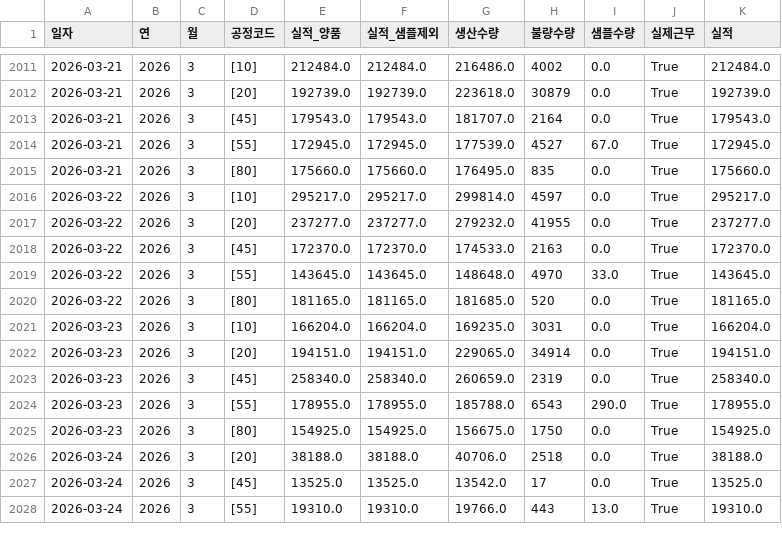
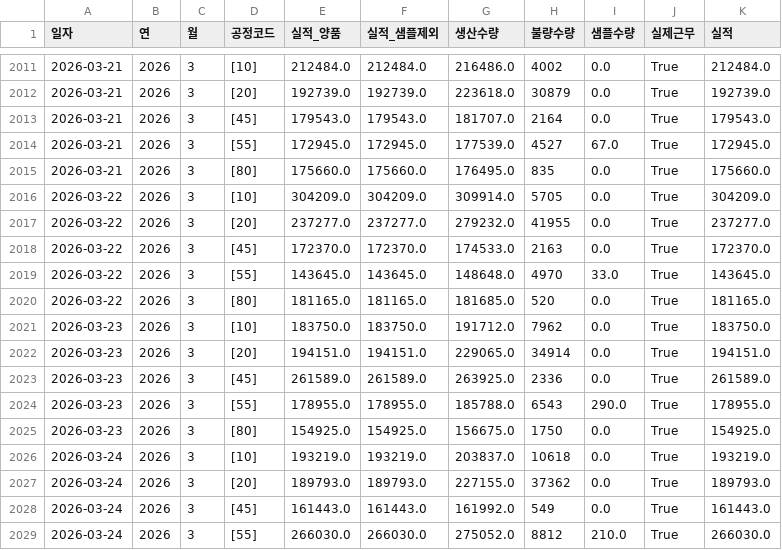
Before and after one commit to lcmin16-prog/S-Plant-Dashboard, a CSV file: 깃허브_S관공장목표현황_요약.csv, drawn as a sheet; only a part is shown, gaps mark what is left out; the diff covers the shown part only.

```diff
--- a/깃허브_S관공장목표현황_요약.csv
+++ b/깃허브_S관공장목표현황_요약.csv
@@ -2015,3 +2015,3 @@
 2026-03-21,2026,3,[80],175660.0,175660.0,176495.0,835,0.0,True,175660.0
-2026-03-22,2026,3,[10],295217.0,295217.0,299814.0,4597,0.0,True,295217.0
+2026-03-22,2026,3,[10],304209.0,304209.0,309914.0,5705,0.0,True,304209.0
 2026-03-22,2026,3,[20],237277.0,237277.0,279232.0,41955,0.0,True,237277.0
@@ -2020,9 +2020,10 @@
 2026-03-22,2026,3,[80],181165.0,181165.0,181685.0,520,0.0,True,181165.0
-2026-03-23,2026,3,[10],166204.0,166204.0,169235.0,3031,0.0,True,166204.0
+2026-03-23,2026,3,[10],183750.0,183750.0,191712.0,7962,0.0,True,183750.0
 2026-03-23,2026,3,[20],194151.0,194151.0,229065.0,34914,0.0,True,194151.0
-2026-03-23,2026,3,[45],258340.0,258340.0,260659.0,2319,0.0,True,258340.0
+2026-03-23,2026,3,[45],261589.0,261589.0,263925.0,2336,0.0,True,261589.0
 2026-03-23,2026,3,[55],178955.0,178955.0,185788.0,6543,290.0,True,178955.0
 2026-03-23,2026,3,[80],154925.0,154925.0,156675.0,1750,0.0,True,154925.0
-2026-03-24,2026,3,[20],38188.0,38188.0,40706.0,2518,0.0,True,38188.0
-2026-03-24,2026,3,[45],13525.0,13525.0,13542.0,17,0.0,True,13525.0
-2026-03-24,2026,3,[55],19310.0,19310.0,19766.0,443,13.0,True,19310.0
+2026-03-24,2026,3,[10],193219.0,193219.0,203837.0,10618,0.0,True,193219.0
+2026-03-24,2026,3,[20],189793.0,189793.0,227155.0,37362,0.0,True,189793.0
+2026-03-24,2026,3,[45],161443.0,161443.0,161992.0,549,0.0,True,161443.0
+2026-03-24,2026,3,[55],266030.0,266030.0,275052.0,8812,210.0,True,266030.0
```
Also changed, not shown: 8 added rows and 11 edited cells elsewhere in this file, 3 other files.
